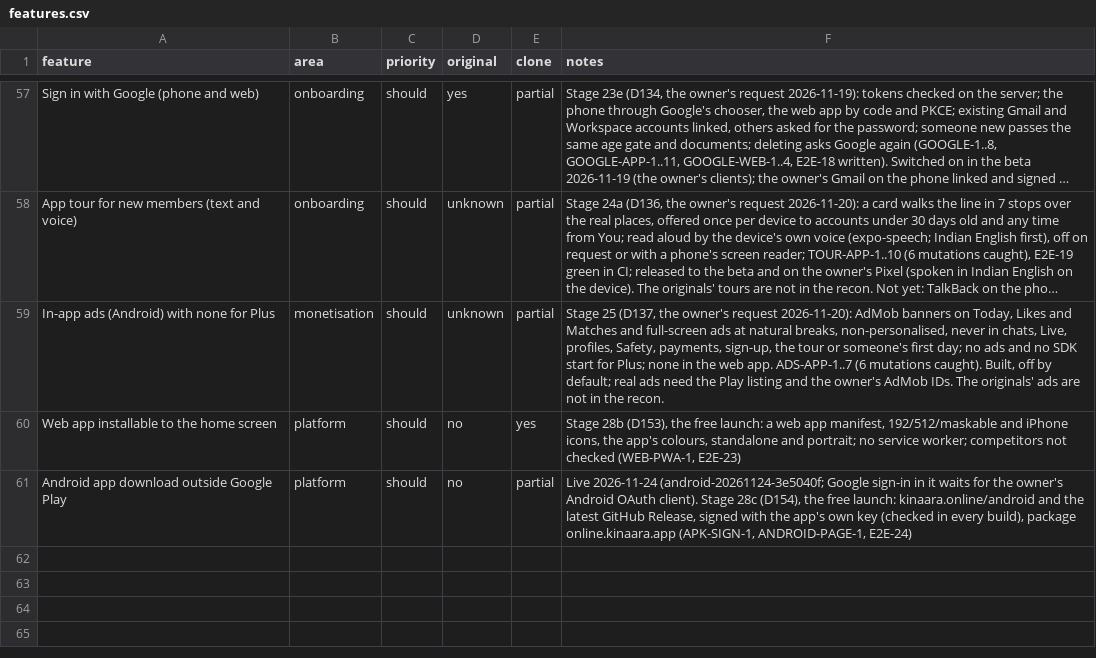
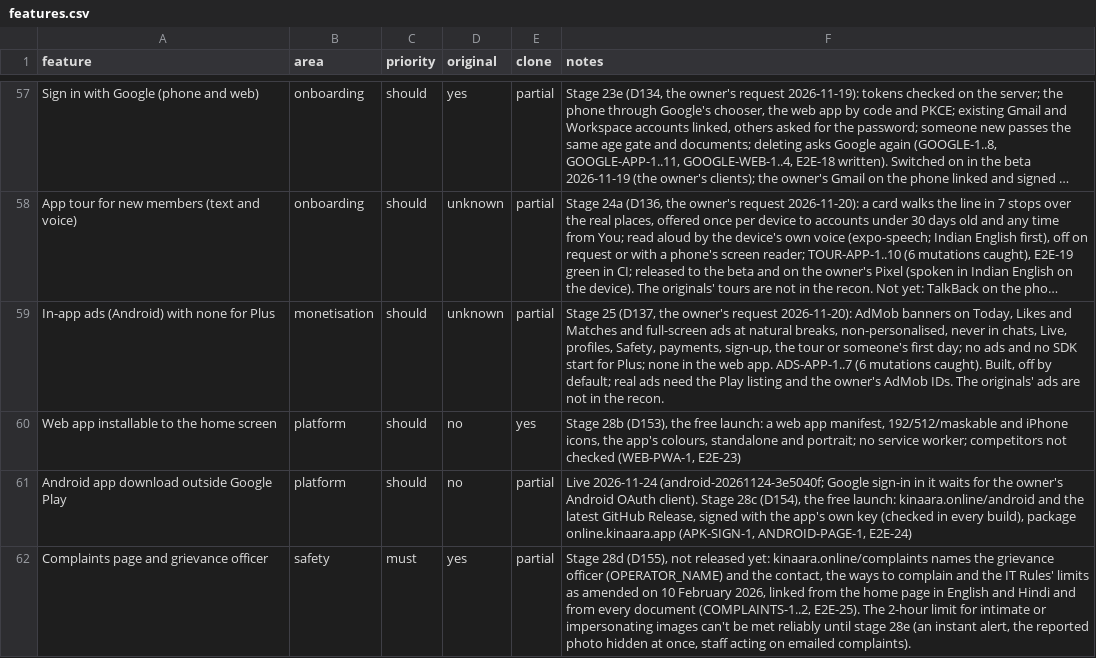
Before and after one commit to 24f3004602/dating-app, a CSV file: replica/features.csv, drawn as a sheet; only a part is shown, gaps mark what is left out; long unchanged cells end in …; the diff names each change by its address in the sheet, - before the commit and + after, or states it on an @@ line.

```diff
--- a/replica/features.csv
+++ b/replica/features.csv
+row 62: Complaints page and grievance officer | safety | must | yes | partial | Stage 28d (D155), not released yet: kinaara.online/complaints names the grievance officer (OPERATOR_NAME) and the contact, the ways to complain and the IT Rules' limits as amended on 10 February 2026, linked from the home page in English and Hindi and from every document (COMPLAINTS-1..2, E2E-25). The 2-hour limit for intimate or impersonating images can't be met reliably until stage 28e (an instant alert, the reported photo hidden at once, staff acting on emailed complaints).
```
Also changed, not shown: 37 other files.
